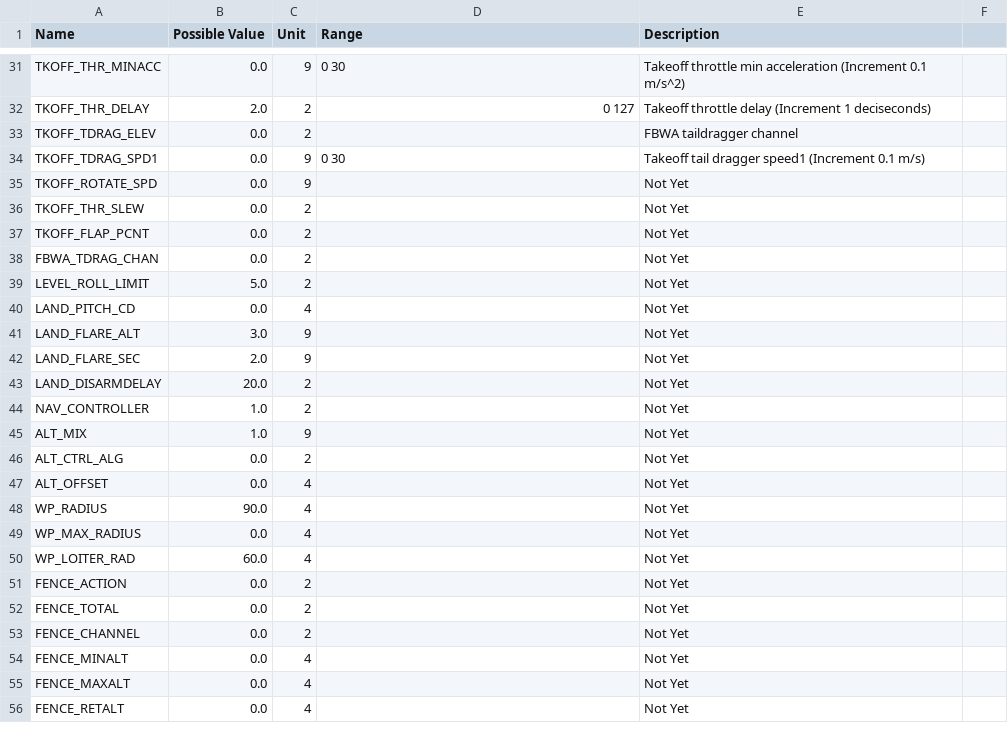
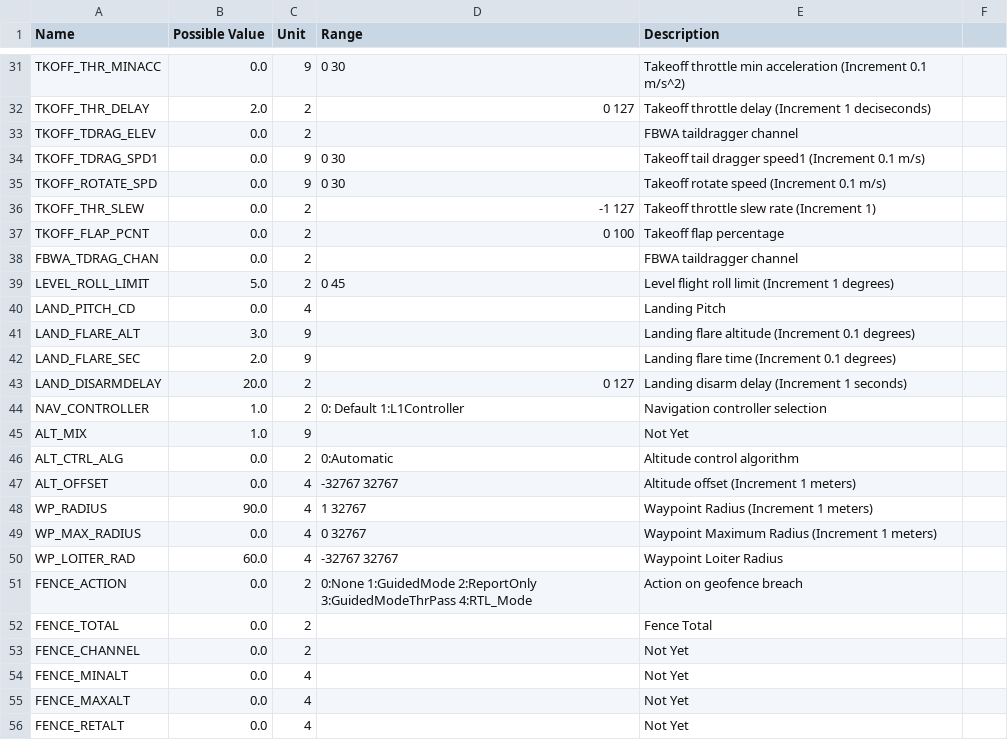
Before and after one commit to taljmars/Mavlink, a CSV file: MavlinkProtocol/src/main/resources/com/dronegcs/mavlink/MavlinkParamsPlane.csv, drawn as a sheet; only a part is shown, gaps mark what is left out.

Commit message:
Update MavlinkParamsPlane.csv

```diff
--- a/MavlinkProtocol/src/main/resources/com/dronegcs/mavlink/MavlinkParamsPlane.csv
+++ b/MavlinkProtocol/src/main/resources/com/dronegcs/mavlink/MavlinkParamsPlane.csv
@@ -34,20 +34,20 @@ TKOFF_TDRAG_ELEV,0.0,2,,FBWA taildragger channel
 TKOFF_TDRAG_SPD1,0.0,9,0 30,Takeoff tail dragger speed1  (Increment 0.1 m/s)
-TKOFF_ROTATE_SPD,0.0,9,,Not Yet
-TKOFF_THR_SLEW,0.0,2,,Not Yet
-TKOFF_FLAP_PCNT,0.0,2,,Not Yet
-FBWA_TDRAG_CHAN,0.0,2,,Not Yet
-LEVEL_ROLL_LIMIT,5.0,2,,Not Yet
-LAND_PITCH_CD,0.0,4,,Not Yet
-LAND_FLARE_ALT,3.0,9,,Not Yet
-LAND_FLARE_SEC,2.0,9,,Not Yet
-LAND_DISARMDELAY,20.0,2,,Not Yet
-NAV_CONTROLLER,1.0,2,,Not Yet
+TKOFF_ROTATE_SPD,0.0,9,0 30,Takeoff rotate speed (Increment 0.1 m/s)
+TKOFF_THR_SLEW,0.0,2,-1 127,Takeoff throttle slew rate (Increment 1)
+TKOFF_FLAP_PCNT,0.0,2,0 100,Takeoff flap percentage
+FBWA_TDRAG_CHAN,0.0,2,,FBWA taildragger channel
+LEVEL_ROLL_LIMIT,5.0,2,0 45,Level flight roll limit (Increment 1 degrees)
+LAND_PITCH_CD,0.0,4,,Landing Pitch
+LAND_FLARE_ALT,3.0,9,,Landing flare altitude (Increment 0.1 degrees)
+LAND_FLARE_SEC,2.0,9,,Landing flare time (Increment 0.1 degrees)
+LAND_DISARMDELAY,20.0,2,0 127,Landing disarm delay (Increment 1 seconds)
+NAV_CONTROLLER,1.0,2,0: Default 1:L1Controller,Navigation controller selection
 ALT_MIX,1.0,9,,Not Yet
-ALT_CTRL_ALG,0.0,2,,Not Yet
-ALT_OFFSET,0.0,4,,Not Yet
-WP_RADIUS,90.0,4,,Not Yet
-WP_MAX_RADIUS,0.0,4,,Not Yet
-WP_LOITER_RAD,60.0,4,,Not Yet
-FENCE_ACTION,0.0,2,,Not Yet
-FENCE_TOTAL,0.0,2,,Not Yet
+ALT_CTRL_ALG,0.0,2,0:Automatic,Altitude control algorithm
+ALT_OFFSET,0.0,4,-32767 32767,Altitude offset (Increment 1 meters)
+WP_RADIUS,90.0,4,1 32767,Waypoint Radius (Increment 1 meters)
+WP_MAX_RADIUS,0.0,4,0 32767,Waypoint Maximum Radius (Increment 1 meters)
+WP_LOITER_RAD,60.0,4,-32767 32767,Waypoint Loiter Radius
+FENCE_ACTION,0.0,2,0:None 1:GuidedMode 2:ReportOnly 3:GuidedModeThrPass 4:RTL_Mode,Action on geofence breach
+FENCE_TOTAL,0.0,2,,Fence Total
 FENCE_CHANNEL,0.0,2,,Not Yet
```
